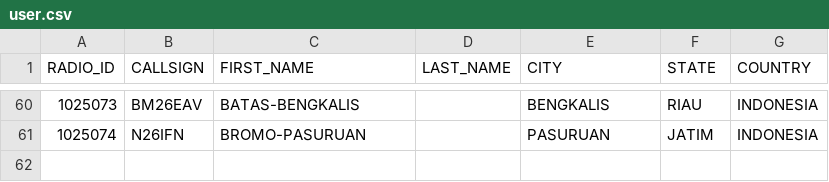
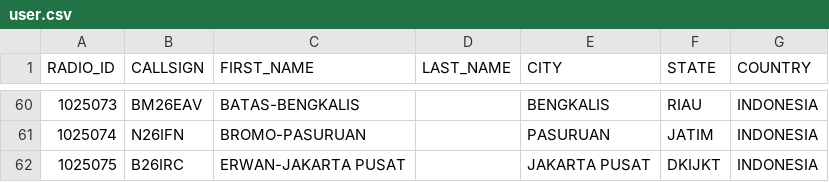
Before and after one commit to tombolptt/KT25ARI, a CSV file: user.csv, drawn as a sheet; only a part is shown, gaps mark what is left out.

Commit message:
Update user.csv

```diff
--- a/user.csv
+++ b/user.csv
@@ -61 +61,2 @@ RADIO_ID,CALLSIGN,FIRST_NAME,LAST_NAME,CITY,STATE,COUNTRY
 1025074,N26IFN,BROMO-PASURUAN,,PASURUAN,JATIM,INDONESIA
+1025075,B26IRC,ERWAN-JAKARTA PUSAT,,JAKARTA PUSAT,DKIJKT,INDONESIA
```
